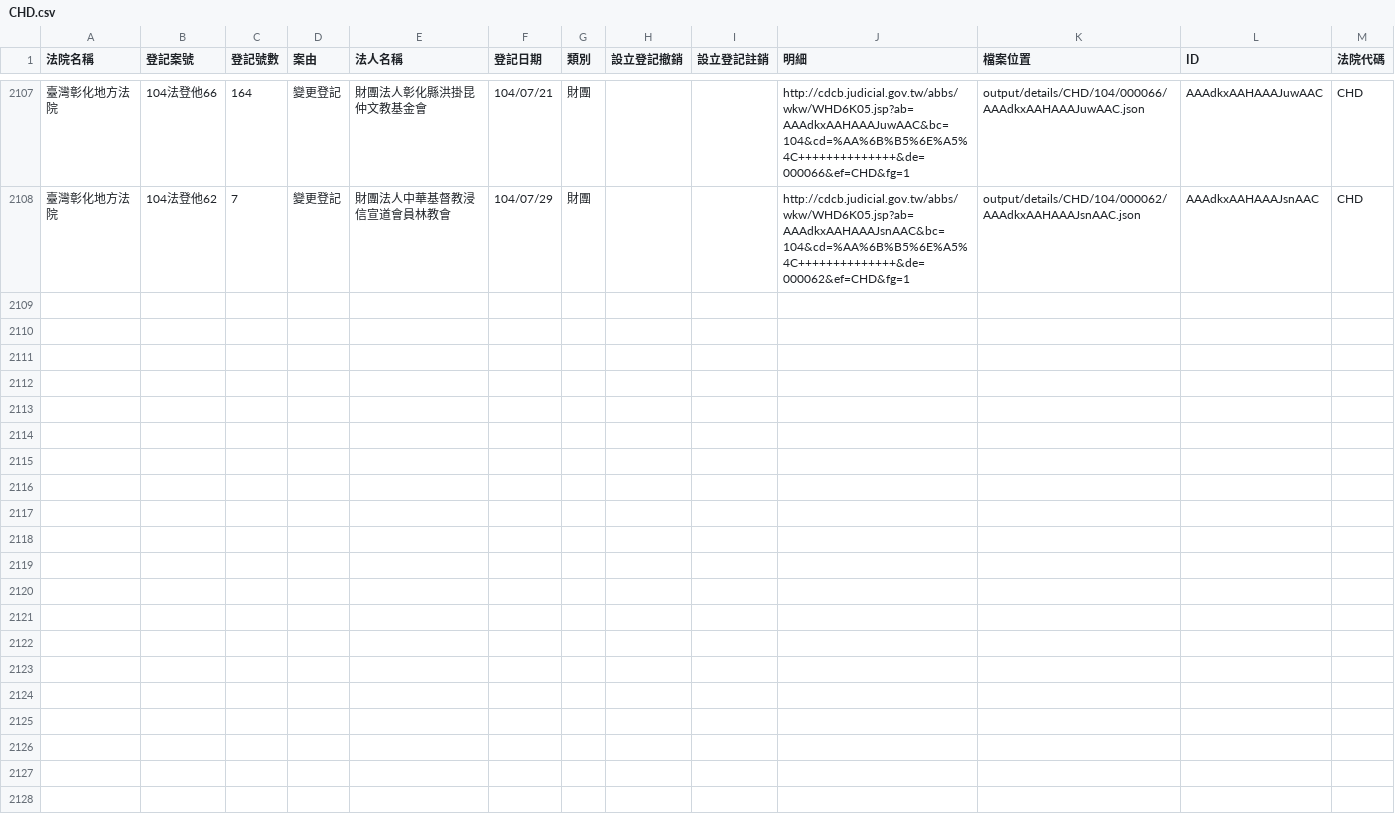
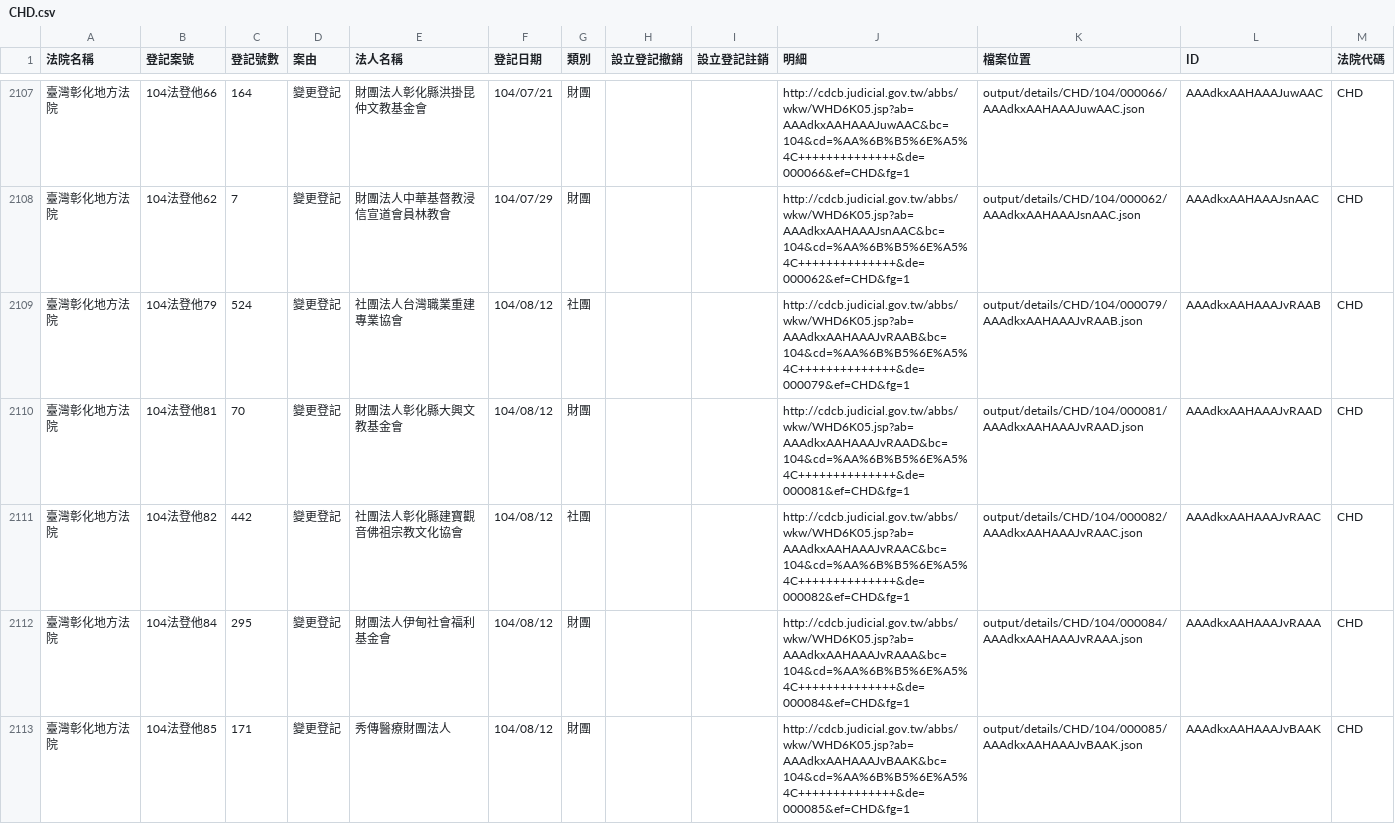
Before and after one commit to taichunmin/foundationtw, a CSV file: output/lists/CHD.csv, drawn as a sheet; only a part is shown, gaps mark what is left out.

Commit message:
update datasets @ 2015-08-18 02:00:01

```diff
--- a/output/lists/CHD.csv
+++ b/output/lists/CHD.csv
@@ -2108 +2108,6 @@
 臺灣彰化地方法院,104法登他62,7,變更登記,財團法人中華基督教浸信宣道會員林教會,104/07/29,財團,,,http://cdcb.judicial.gov.tw/abbs/wkw/WHD6K05.jsp?ab=AAAdkxAAHAAAJsnAAC&bc=104&cd=%AA%6B%B5%6E%A5%4C++++++++++++++&de=000062&ef=CHD&fg=1,output/details/CHD/104/000062/AAAdkxAAHAAAJsnAAC.json,AAAdkxAAHAAAJsnAAC,CHD
+臺灣彰化地方法院,104法登他79,524,變更登記,社團法人台灣職業重建專業協會,104/08/12,社團,,,http://cdcb.judicial.gov.tw/abbs/wkw/WHD6K05.jsp?ab=AAAdkxAAHAAAJvRAAB&bc=104&cd=%AA%6B%B5%6E%A5%4C++++++++++++++&de=000079&ef=CHD&fg=1,output/details/CHD/104/000079/AAAdkxAAHAAAJvRAAB.json,AAAdkxAAHAAAJvRAAB,CHD
+臺灣彰化地方法院,104法登他81,70,變更登記,財團法人彰化縣大興文教基金會,104/08/12,財團,,,http://cdcb.judicial.gov.tw/abbs/wkw/WHD6K05.jsp?ab=AAAdkxAAHAAAJvRAAD&bc=104&cd=%AA%6B%B5%6E%A5%4C++++++++++++++&de=000081&ef=CHD&fg=1,output/details/CHD/104/000081/AAAdkxAAHAAAJvRAAD.json,AAAdkxAAHAAAJvRAAD,CHD
+臺灣彰化地方法院,104法登他82,442,變更登記,社團法人彰化縣建寶觀音佛祖宗教文化協會,104/08/12,社團,,,http://cdcb.judicial.gov.tw/abbs/wkw/WHD6K05.jsp?ab=AAAdkxAAHAAAJvRAAC&bc=104&cd=%AA%6B%B5%6E%A5%4C++++++++++++++&de=000082&ef=CHD&fg=1,output/details/CHD/104/000082/AAAdkxAAHAAAJvRAAC.json,AAAdkxAAHAAAJvRAAC,CHD
+臺灣彰化地方法院,104法登他84,295,變更登記,財團法人伊甸社會福利基金會,104/08/12,財團,,,http://cdcb.judicial.gov.tw/abbs/wkw/WHD6K05.jsp?ab=AAAdkxAAHAAAJvRAAA&bc=104&cd=%AA%6B%B5%6E%A5%4C++++++++++++++&de=000084&ef=CHD&fg=1,output/details/CHD/104/000084/AAAdkxAAHAAAJvRAAA.json,AAAdkxAAHAAAJvRAAA,CHD
+臺灣彰化地方法院,104法登他85,171,變更登記,秀傳醫療財團法人,104/08/12,財團,,,http://cdcb.judicial.gov.tw/abbs/wkw/WHD6K05.jsp?ab=AAAdkxAAHAAAJvBAAK&bc=104&cd=%AA%6B%B5%6E%A5%4C++++++++++++++&de=000085&ef=CHD&fg=1,output/details/CHD/104/000085/AAAdkxAAHAAAJvBAAK.json,AAAdkxAAHAAAJvBAAK,CHD
```
Also changed, not shown: 5 other files.
